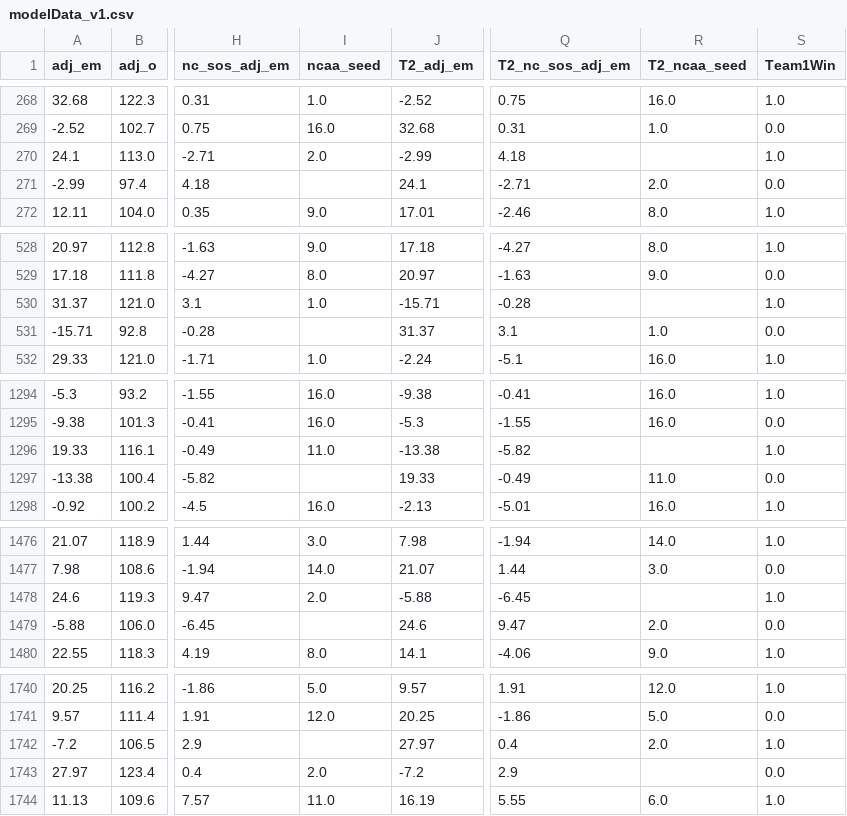
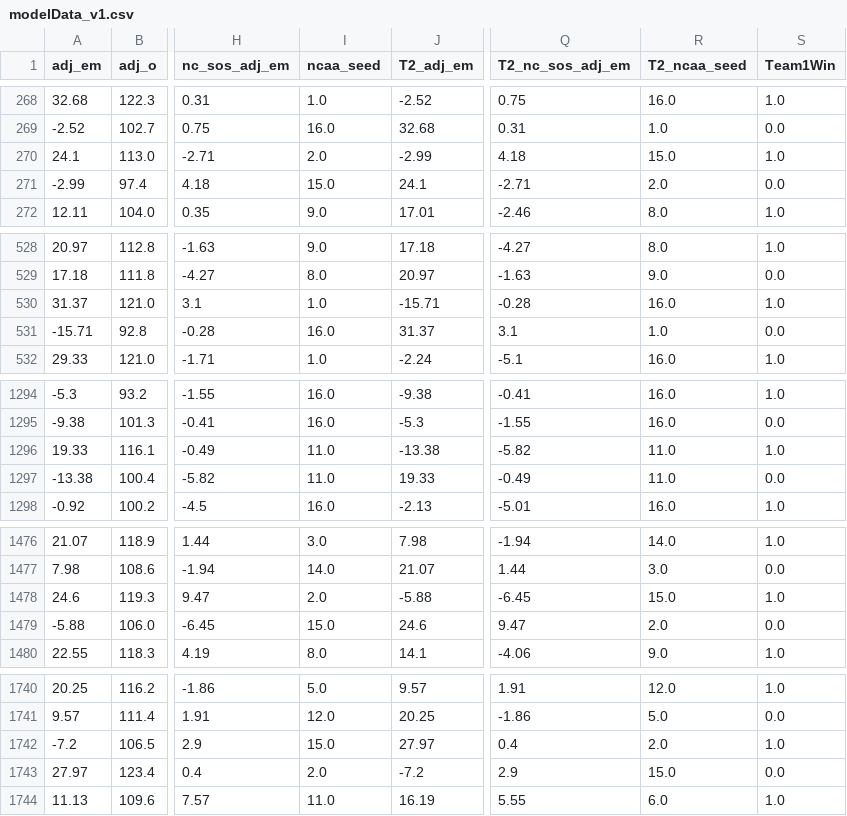
Before and after one commit to batthews/Hackathon2020, a CSV file: modelData_v1.csv, drawn as a sheet; only a part is shown, gaps mark what is left out; the diff covers the shown part only; the diff names each change by its address in the sheet, - before the commit and + after, or states it on an @@ line.

Commit message:
added stuff

```diff
--- a/modelData_v1.csv
+++ b/modelData_v1.csv
-R270 (T2_ncaa_seed): (empty)
+R270 (T2_ncaa_seed): 15.0
-I271 (ncaa_seed): (empty)
+I271 (ncaa_seed): 15.0
-R530 (T2_ncaa_seed): (empty)
+R530 (T2_ncaa_seed): 16.0
-I531 (ncaa_seed): (empty)
+I531 (ncaa_seed): 16.0
-R1296 (T2_ncaa_seed): (empty)
+R1296 (T2_ncaa_seed): 11.0
-I1297 (ncaa_seed): (empty)
+I1297 (ncaa_seed): 11.0
-R1478 (T2_ncaa_seed): (empty)
+R1478 (T2_ncaa_seed): 15.0
-I1479 (ncaa_seed): (empty)
+I1479 (ncaa_seed): 15.0
-I1742 (ncaa_seed): (empty)
+I1742 (ncaa_seed): 15.0
-R1743 (T2_ncaa_seed): (empty)
+R1743 (T2_ncaa_seed): 15.0
```
Also changed, not shown: 6 edited cells elsewhere in this file.
